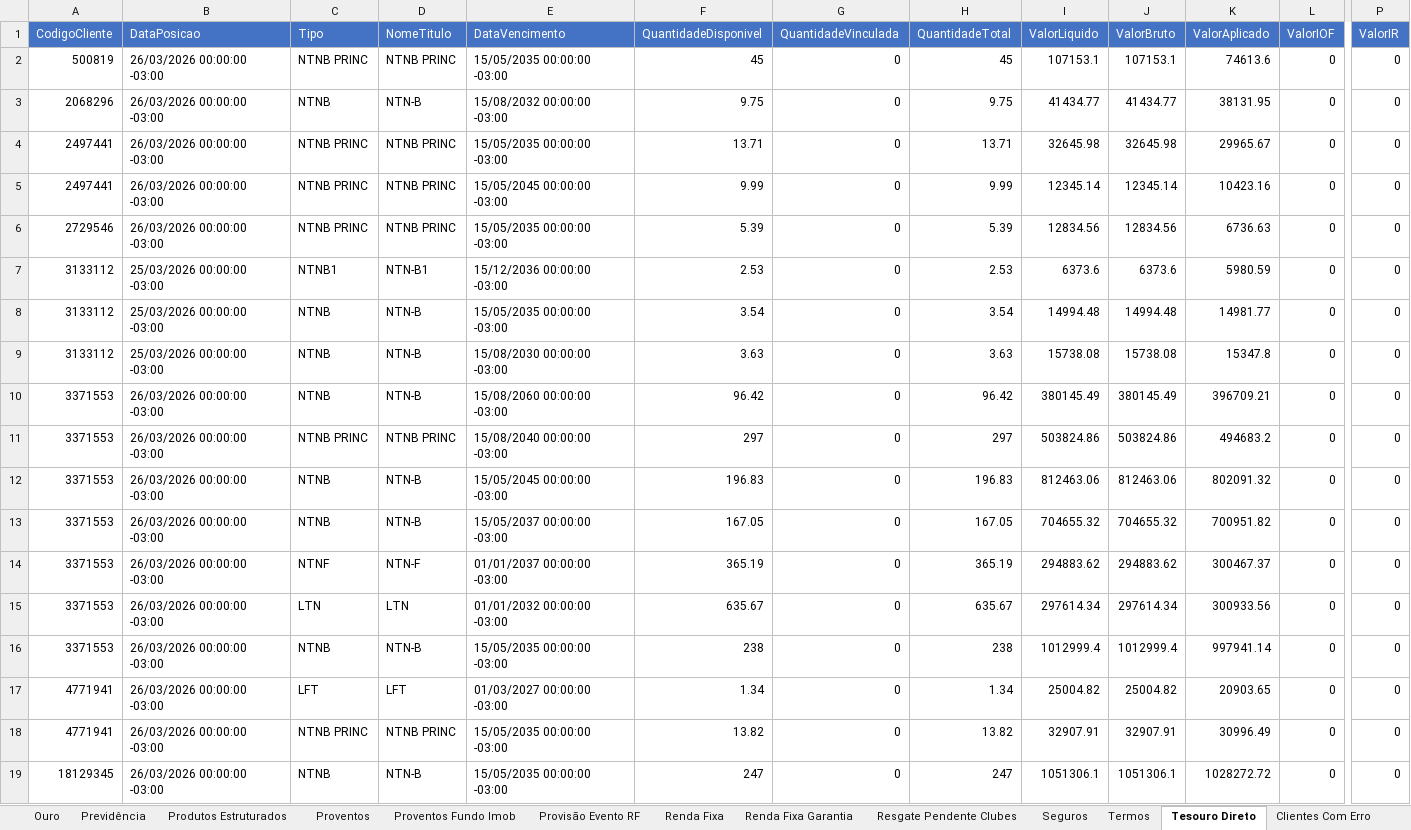
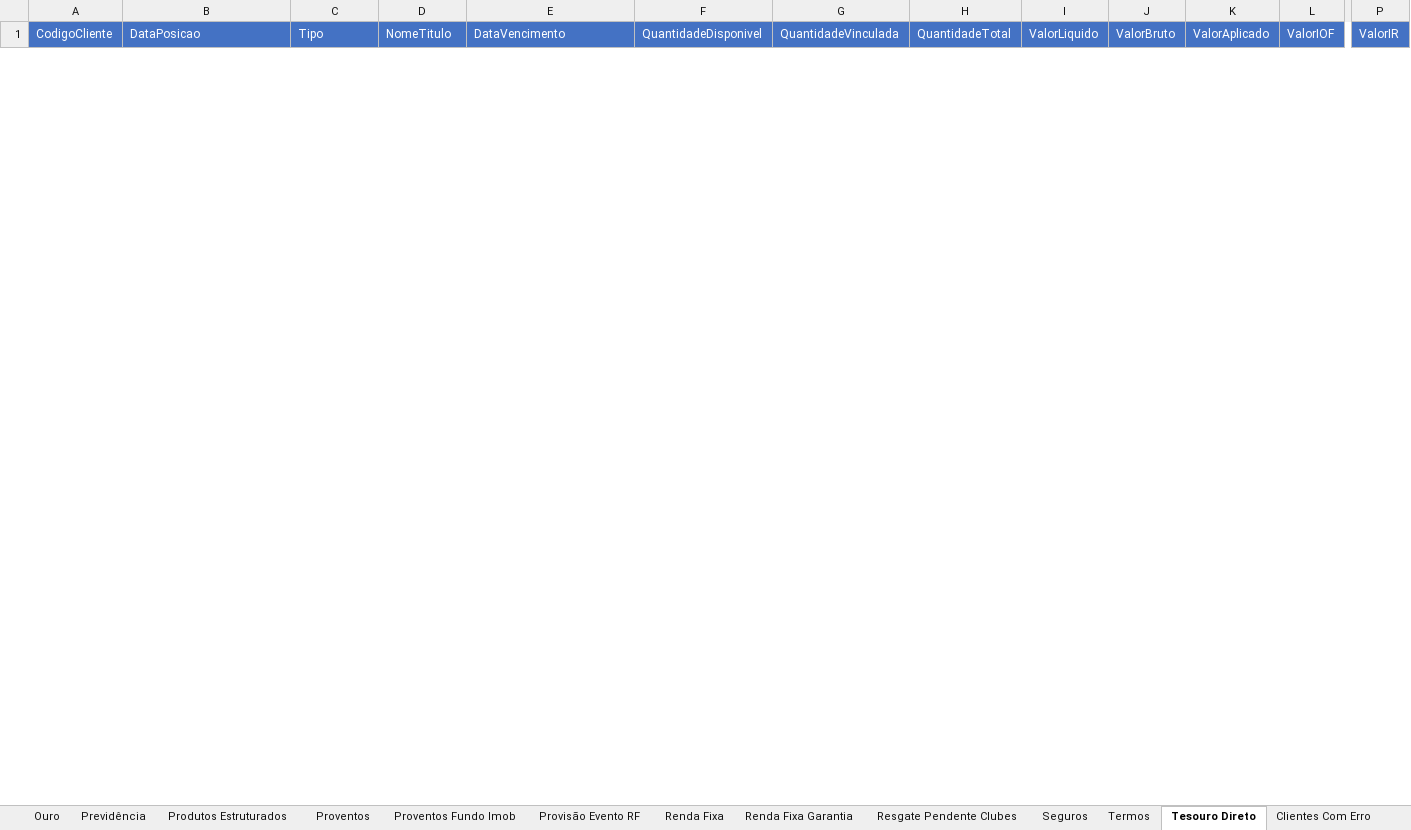
Before and after one commit to AloacaoMWealth/alocationmwealth, an Excel workbook: posicoes/XP.xlsx, sheet Tesouro Direto, drawn as a sheet; only a part is shown, gaps mark what is left out; values as stored, in another font and other column widths than the file's, no borders; removed rows and columns are numbered as before the commit, all else as after; rows hold the shown columns only; the diff covers the shown part only; the diff names each change by its address in the sheet, - before the commit and + after, or states it on an @@ line.

```diff
--- a/posicoes/XP.xlsx (sheet Tesouro Direto)
+++ b/posicoes/XP.xlsx (sheet Tesouro Direto)
-row 2: 500819 | 26/03/2026 00:00:00 -03:00 | NTNB PRINC | NTNB PRINC | 15/05/2035 00:00:00 -03:00 | 45 | 0 | 45 | 107153.1 | 107153.1 | 74613.6 | 0 | 0
-row 3: 2068296 | 26/03/2026 00:00:00 -03:00 | NTNB | NTN-B | 15/08/2032 00:00:00 -03:00 | 9.75 | 0 | 9.75 | 41434.77 | 41434.77 | 38131.95 | 0 | 0
-row 4: 2497441 | 26/03/2026 00:00:00 -03:00 | NTNB PRINC | NTNB PRINC | 15/05/2035 00:00:00 -03:00 | 13.71 | 0 | 13.71 | 32645.98 | 32645.98 | 29965.67 | 0 | 0
-row 5: 2497441 | 26/03/2026 00:00:00 -03:00 | NTNB PRINC | NTNB PRINC | 15/05/2045 00:00:00 -03:00 | 9.99 | 0 | 9.99 | 12345.14 | 12345.14 | 10423.16 | 0 | 0
-row 6: 2729546 | 26/03/2026 00:00:00 -03:00 | NTNB PRINC | NTNB PRINC | 15/05/2035 00:00:00 -03:00 | 5.39 | 0 | 5.39 | 12834.56 | 12834.56 | 6736.63 | 0 | 0
-row 7: 3133112 | 25/03/2026 00:00:00 -03:00 | NTNB1 | NTN-B1 | 15/12/2036 00:00:00 -03:00 | 2.53 | 0 | 2.53 | 6373.6 | 6373.6 | 5980.59 | 0 | 0
-row 8: 3133112 | 25/03/2026 00:00:00 -03:00 | NTNB | NTN-B | 15/05/2035 00:00:00 -03:00 | 3.54 | 0 | 3.54 | 14994.48 | 14994.48 | 14981.77 | 0 | 0
-row 9: 3133112 | 25/03/2026 00:00:00 -03:00 | NTNB | NTN-B | 15/08/2030 00:00:00 -03:00 | 3.63 | 0 | 3.63 | 15738.08 | 15738.08 | 15347.8 | 0 | 0
-row 10: 3371553 | 26/03/2026 00:00:00 -03:00 | NTNB | NTN-B | 15/08/2060 00:00:00 -03:00 | 96.42 | 0 | 96.42 | 380145.49 | 380145.49 | 396709.21 | 0 | 0
-row 11: 3371553 | 26/03/2026 00:00:00 -03:00 | NTNB PRINC | NTNB PRINC | 15/08/2040 00:00:00 -03:00 | 297 | 0 | 297 | 503824.86 | 503824.86 | 494683.2 | 0 | 0
-row 12: 3371553 | 26/03/2026 00:00:00 -03:00 | NTNB | NTN-B | 15/05/2045 00:00:00 -03:00 | 196.83 | 0 | 196.83 | 812463.06 | 812463.06 | 802091.32 | 0 | 0
-row 13: 3371553 | 26/03/2026 00:00:00 -03:00 | NTNB | NTN-B | 15/05/2037 00:00:00 -03:00 | 167.05 | 0 | 167.05 | 704655.32 | 704655.32 | 700951.82 | 0 | 0
-row 14: 3371553 | 26/03/2026 00:00:00 -03:00 | NTNF | NTN-F | 01/01/2037 00:00:00 -03:00 | 365.19 | 0 | 365.19 | 294883.62 | 294883.62 | 300467.37 | 0 | 0
-row 15: 3371553 | 26/03/2026 00:00:00 -03:00 | LTN | LTN | 01/01/2032 00:00:00 -03:00 | 635.67 | 0 | 635.67 | 297614.34 | 297614.34 | 300933.56 | 0 | 0
-row 16: 3371553 | 26/03/2026 00:00:00 -03:00 | NTNB | NTN-B | 15/05/2035 00:00:00 -03:00 | 238 | 0 | 238 | 1012999.4 | 1012999.4 | 997941.14 | 0 | 0
-row 17: 4771941 | 26/03/2026 00:00:00 -03:00 | LFT | LFT | 01/03/2027 00:00:00 -03:00 | 1.34 | 0 | 1.34 | 25004.82 | 25004.82 | 20903.65 | 0 | 0
-row 18: 4771941 | 26/03/2026 00:00:00 -03:00 | NTNB PRINC | NTNB PRINC | 15/05/2035 00:00:00 -03:00 | 13.82 | 0 | 13.82 | 32907.91 | 32907.91 | 30996.49 | 0 | 0
-row 19: 18129345 | 26/03/2026 00:00:00 -03:00 | NTNB | NTN-B | 15/05/2035 00:00:00 -03:00 | 247 | 0 | 247 | 1051306.1 | 1051306.1 | 1028272.72 | 0 | 0
```
Also changed, not shown: 19 added rows and 1 removed row elsewhere in this sheet, sheet Renda Fixa, sheet Fundos, sheet Fundos Imobiliários, sheet Ações, sheet Proventos, sheet Financeiro, 5 more sheets, charts or pictures.
